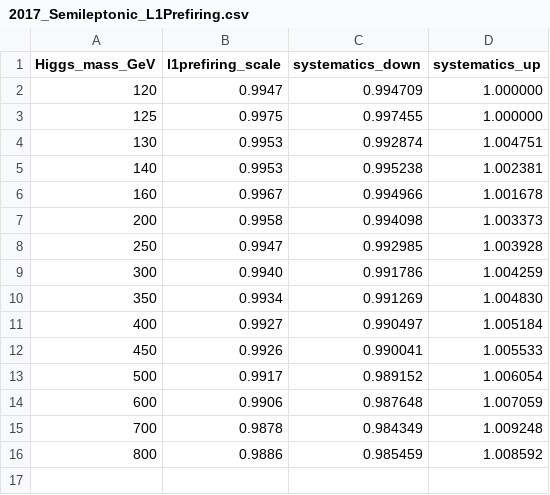
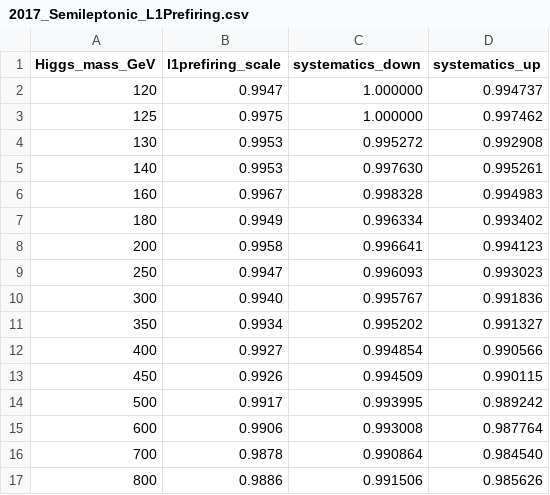
Before and after one commit to desy-cms/analysis-calibrations, a CSV file: 2017/extras/2017_Semileptonic_L1Prefiring.csv, drawn as a sheet.

Commit message:
L1 prefiring scale factors: SL M=180GeV; fix up/down systematics

```diff
--- a/2017/extras/2017_Semileptonic_L1Prefiring.csv
+++ b/2017/extras/2017_Semileptonic_L1Prefiring.csv
@@ -1,16 +1,17 @@
 Higgs_mass_GeV,l1prefiring_scale,systematics_down,systematics_up
-120,0.9947,0.994709,1.000000
-125,0.9975,0.997455,1.000000
-130,0.9953,0.992874,1.004751
-140,0.9953,0.995238,1.002381
-160,0.9967,0.994966,1.001678
-200,0.9958,0.994098,1.003373
-250,0.9947,0.992985,1.003928
-300,0.9940,0.991786,1.004259
-350,0.9934,0.991269,1.004830
-400,0.9927,0.990497,1.005184
-450,0.9926,0.990041,1.005533
-500,0.9917,0.989152,1.006054
-600,0.9906,0.987648,1.007059
-700,0.9878,0.984349,1.009248
-800,0.9886,0.985459,1.008592
+120,0.9947,1.000000,0.994737
+125,0.9975,1.000000,0.997462
+130,0.9953,0.995272,0.992908
+140,0.9953,0.997630,0.995261
+160,0.9967,0.998328,0.994983
+180,0.9949,0.996334,0.993402
+200,0.9958,0.996641,0.994123
+250,0.9947,0.996093,0.993023
+300,0.9940,0.995767,0.991836
+350,0.9934,0.995202,0.991327
+400,0.9927,0.994854,0.990566
+450,0.9926,0.994509,0.990115
+500,0.9917,0.993995,0.989242
+600,0.9906,0.993008,0.987764
+700,0.9878,0.990864,0.984540
+800,0.9886,0.991506,0.985626
```
Also changed, not shown: 2017/extras/2017_Full_Hadronic_L1Prefiring.csv, 2018/extras/2018_Full_Hadronic_L1Prefiring.csv.
